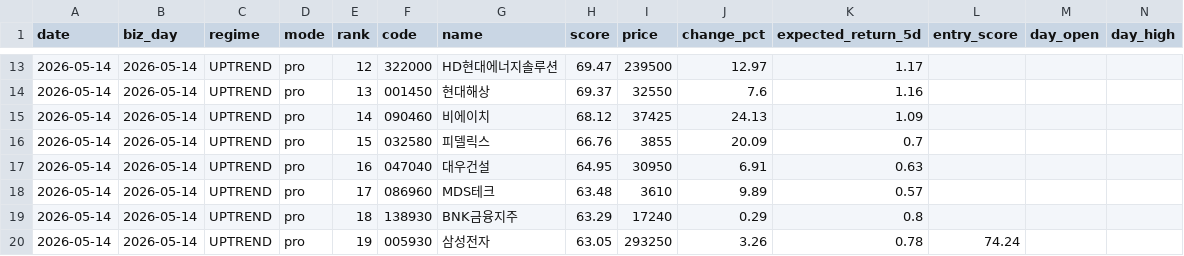
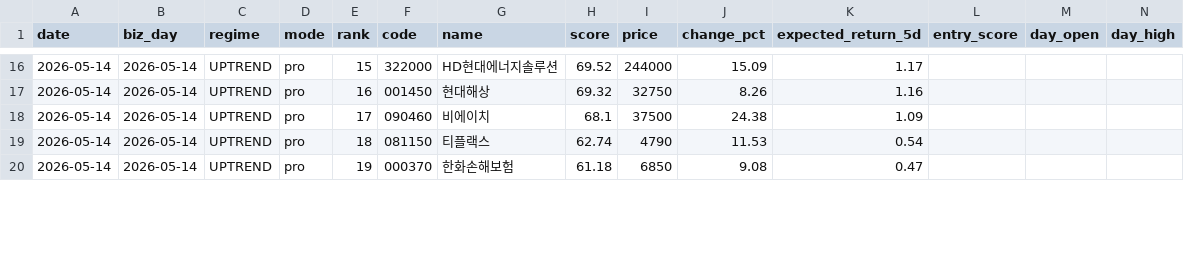
Before and after one commit to stanleyim/choonsimi-pro, a CSV file: signal_history.csv, drawn as a sheet; only a part is shown, gaps mark what is left out; removed rows and columns are numbered as before the commit, all else as after; rows hold the shown columns only; the diff covers the shown part only; the diff names each change by its address in the sheet, - before the commit and + after, or states it on an @@ line.

```diff
--- a/signal_history.csv
+++ b/signal_history.csv
-E16 (rank): 12
+E16 (rank): 15
-H16 (score): 69.47
+H16 (score): 69.52
-I16 (price): 239500
+I16 (price): 244000
-J16 (change_pct): 12.97
+J16 (change_pct): 15.09
-E17 (rank): 13
+E17 (rank): 16
-H17 (score): 69.37
+H17 (score): 69.32
-I17 (price): 32550
+I17 (price): 32750
-J17 (change_pct): 7.6
+J17 (change_pct): 8.26
-E18 (rank): 14
+E18 (rank): 17
-H18 (score): 68.12
+H18 (score): 68.1
-I18 (price): 37425
+I18 (price): 37500
-J18 (change_pct): 24.13
+J18 (change_pct): 24.38
-row 16: 2026-05-14 | 2026-05-14 | UPTREND | pro | 15 | 032580 | 피델릭스 | 66.76 | 3855 | 20.09 | 0.7
-row 17: 2026-05-14 | 2026-05-14 | UPTREND | pro | 16 | 047040 | 대우건설 | 64.95 | 30950 | 6.91 | 0.63
-row 18: 2026-05-14 | 2026-05-14 | UPTREND | pro | 17 | 086960 | MDS테크 | 63.48 | 3610 | 9.89 | 0.57
-F19 (code): 138930
+F19 (code): 081150
-G19 (name): BNK금융지주
+G19 (name): 티플랙스
-H19 (score): 63.29
+H19 (score): 62.74
-I19 (price): 17240
+I19 (price): 4790
-J19 (change_pct): 0.29
+J19 (change_pct): 11.53
-K19 (expected_return_5d): 0.8
+K19 (expected_return_5d): 0.54
-F20 (code): 005930
+F20 (code): 000370
-G20 (name): 삼성전자
+G20 (name): 한화손해보험
-H20 (score): 63.05
+H20 (score): 61.18
-I20 (price): 293250
+I20 (price): 6850
-J20 (change_pct): 3.26
+J20 (change_pct): 9.08
-K20 (expected_return_5d): 0.78
+K20 (expected_return_5d): 0.47
-L20 (entry_score): 74.24
+L20 (entry_score): (empty)
```
Also changed, not shown: 3 added rows and 64 edited cells elsewhere in this file, history.csv, 3 other files.
